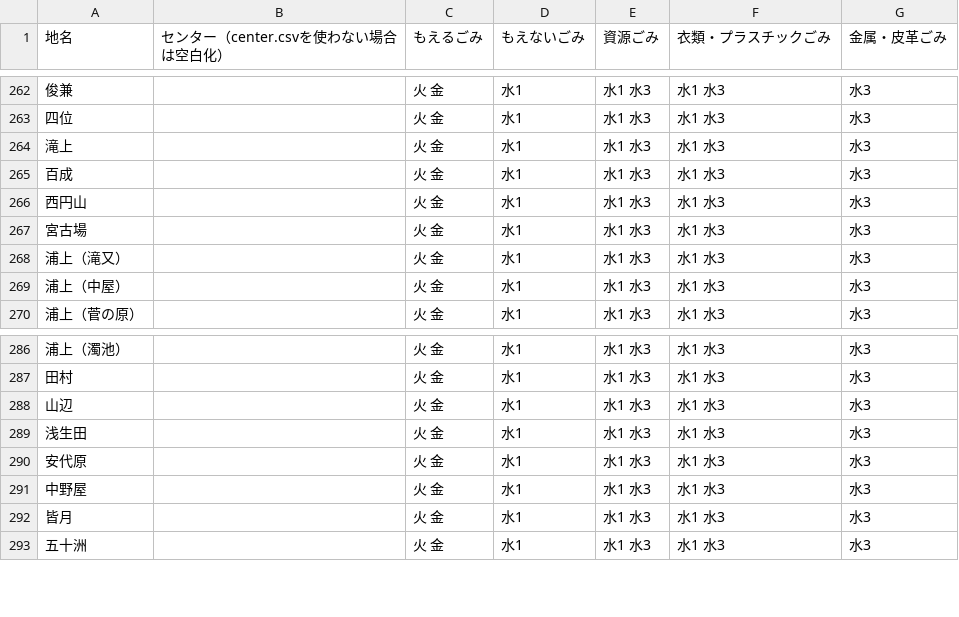
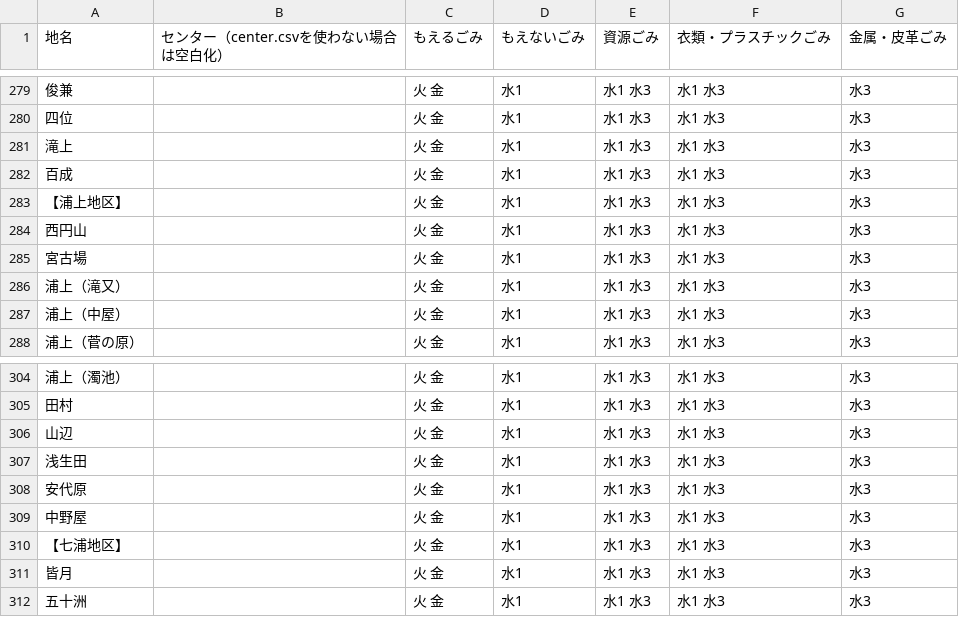
Before and after one commit to wajima5374/5374, a CSV file: data/area_days.csv, drawn as a sheet; only a part is shown, gaps mark what is left out; the diff covers the shown part only; the diff names each change by its address in the sheet, - before the commit and + after, or states it on an @@ line.

```diff
--- a/data/area_days.csv
+++ b/data/area_days.csv
+row 283: 【浦上地区】 |  | 火 金 | 水1 | 水1 水3 | 水1 水3 | 水3
+row 310: 【七浦地区】 |  | 火 金 | 水1 | 水1 水3 | 水1 水3 | 水3
```
Also changed, not shown: 17 added rows and 12 moved rows elsewhere in this file.
